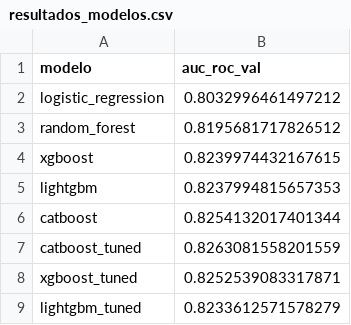
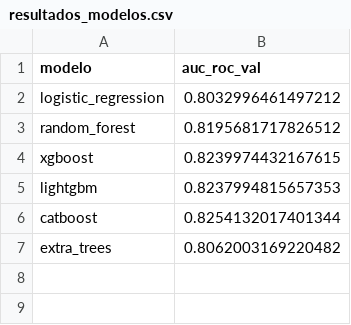
Before and after one commit to cauedpinheiro/equipe5_PRT, a CSV file: notebooks/modelagem_caue/dados_processados/resultados_modelos.csv, drawn as a sheet; removed rows and columns are numbered as before the commit, all else as after; the diff names each change by its address in the sheet, - before the commit and + after, or states it on an @@ line.

```diff
--- a/notebooks/modelagem_caue/dados_processados/resultados_modelos.csv
+++ b/notebooks/modelagem_caue/dados_processados/resultados_modelos.csv
-row 7: catboost_tuned | 0.8263081558201559
-row 8: xgboost_tuned | 0.8252539083317871
-row 9: lightgbm_tuned | 0.8233612571578279
+row 7: extra_trees | 0.8062003169220482
```
Also changed, not shown: notebooks/modelagem_caue/dados_processados/proba_val/random_forest.csv, 49 other files.
